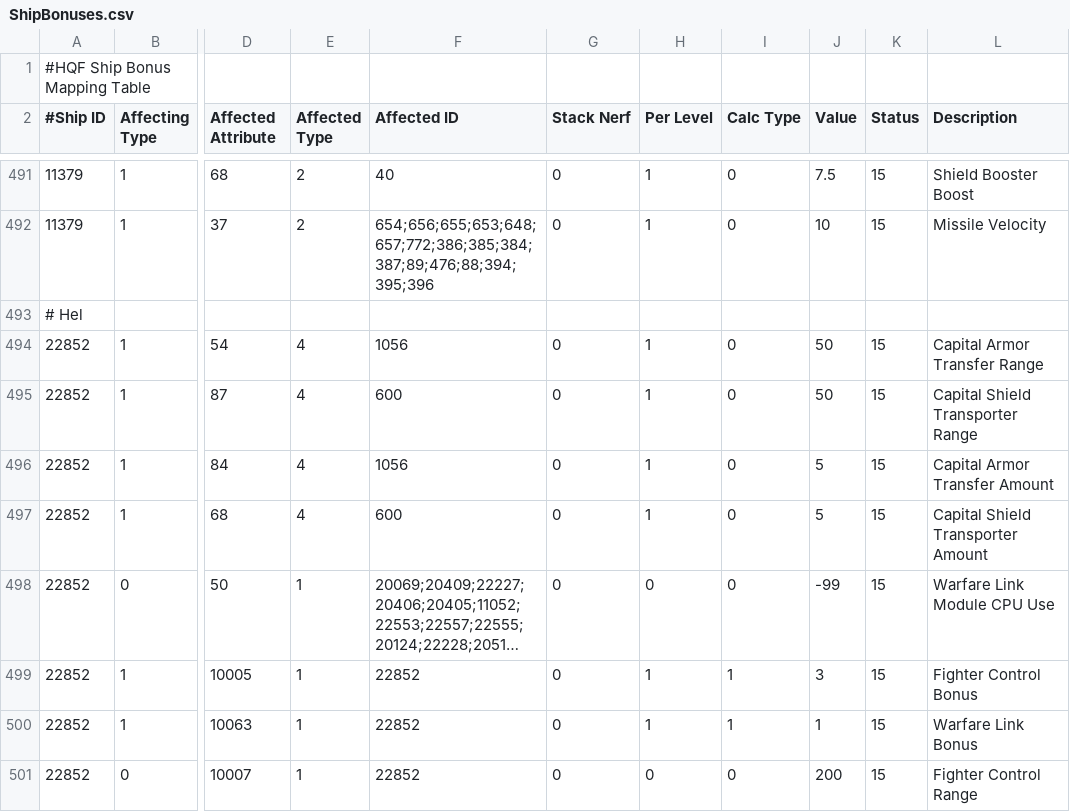
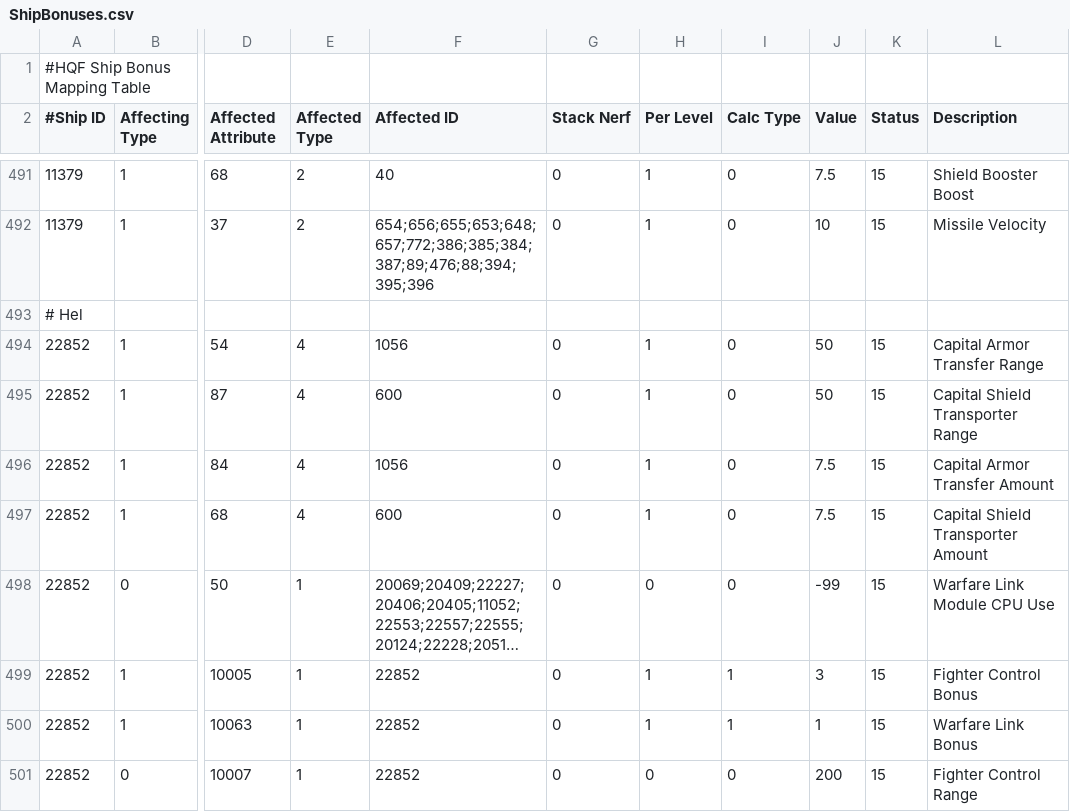
Before and after one commit to kmainyu/EveHQ, a CSV file: EveHQ.HQF/Resources/ShipBonuses.csv, drawn as a sheet; only a part is shown, gaps mark what is left out; long unchanged cells end in …; the diff names each change by its address in the sheet, - before the commit and + after, or states it on an @@ line.

Commit message:
HQF: Hel armor and shield per level bonuses increases to 7.5%

```diff
--- a/EveHQ.HQF/Resources/ShipBonuses.csv
+++ b/EveHQ.HQF/Resources/ShipBonuses.csv
-J496:J497 (Value): 5
+J496:J497 (Value): 7.5
```
